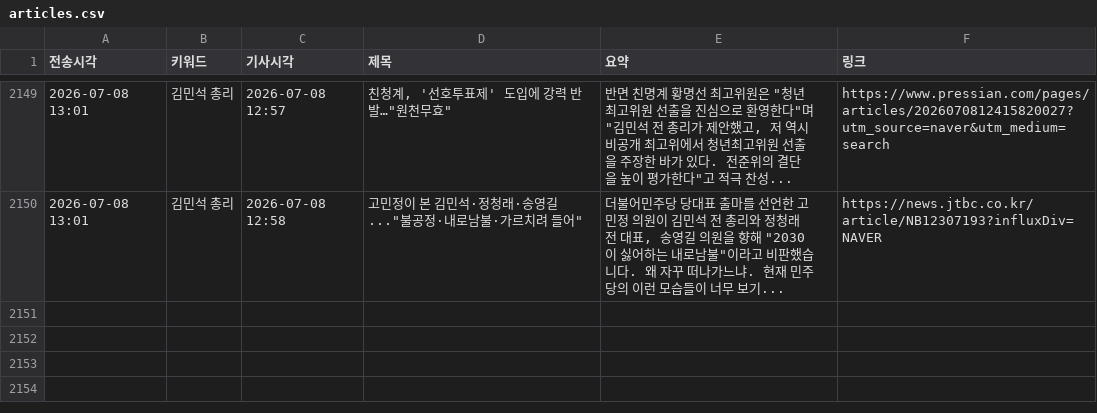
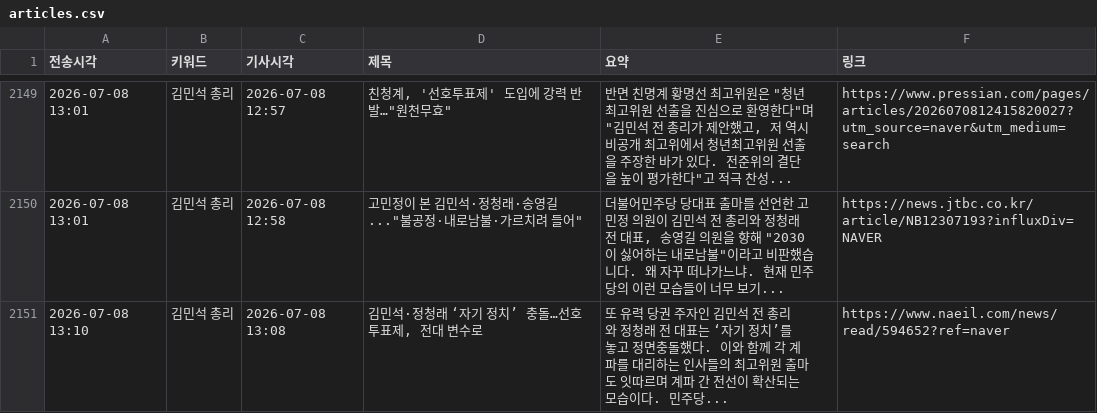
Before and after one commit to linphyca-sys/telegram-news-bot, a CSV file: articles.csv, drawn as a sheet; only a part is shown, gaps mark what is left out.

```diff
--- a/articles.csv
+++ b/articles.csv
@@ -2150 +2150,2 @@
 2026-07-08 13:01,김민석 총리,2026-07-08 12:58,"고민정이 본 김민석·정청래·송영길...""불공정·내로남불·가르치려 들어""","더불어민주당 당대표 출마를 선언한 고민정 의원이 김민석 전 총리와 정청래 전 대표, 송영길 의원을 향해 ""2030이 싫어하는 내로남불""이라고 비판했습니다. 왜 자꾸 떠나가느냐. 현재 민주당의 이런 모습들이 너무 보기...",https://news.jtbc.co.kr/article/NB12307193?influxDiv=NAVER
+2026-07-08 13:10,김민석 총리,2026-07-08 13:08,"김민석·정청래 ‘자기 정치’ 충돌…선호투표제, 전대 변수로",또 유력 당권 주자인 김민석 전 총리와 정청래 전 대표는 ‘자기 정치’를 놓고 정면충돌했다. 이와 함께 각 계파를 대리하는 인사들의 최고위원 출마도 잇따르며 계파 간 전선이 확산되는 모습이다. 민주당...,https://www.naeil.com/news/read/594652?ref=naver
```
Also changed, not shown: 1 other file.
